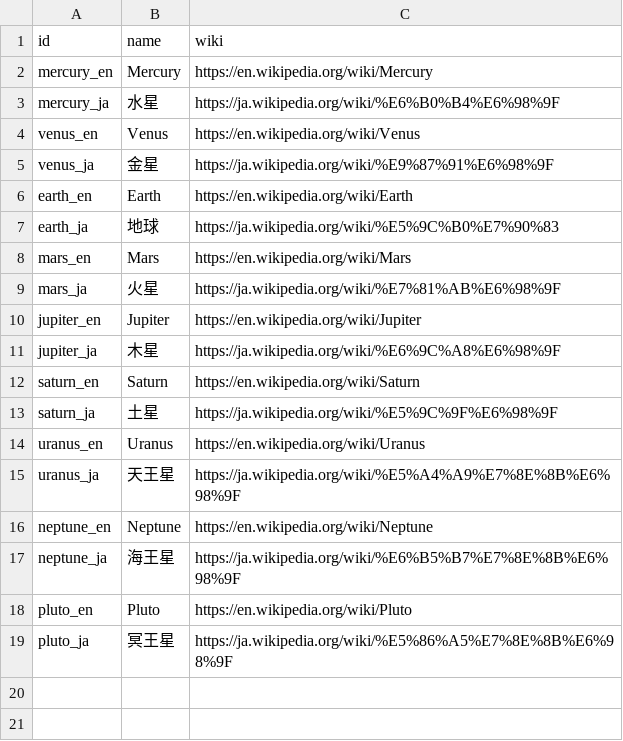
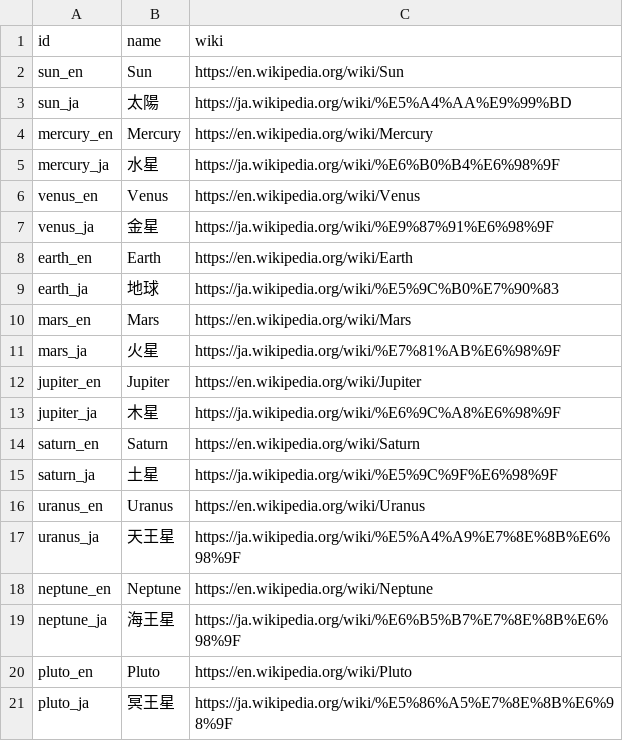
Before and after one commit to neo4j-datasets/solar-system, a CSV file: data/localized_planets.csv, drawn as a sheet.

Commit message:
add Sun's translation data

```diff
--- a/data/localized_planets.csv
+++ b/data/localized_planets.csv
@@ -1,2 +1,4 @@
 id,name,wiki
+sun_en,Sun,https://en.wikipedia.org/wiki/Sun
+sun_ja,太陽,https://ja.wikipedia.org/wiki/%E5%A4%AA%E9%99%BD
 mercury_en,Mercury,https://en.wikipedia.org/wiki/Mercury
```
Also changed, not shown: 1 other file.
